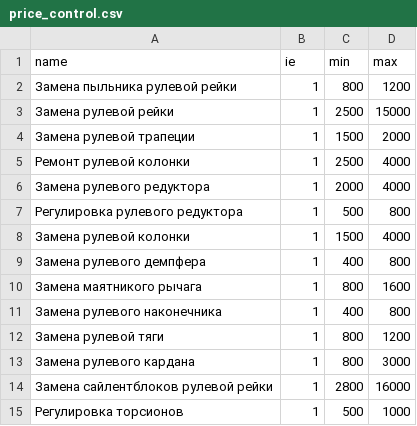
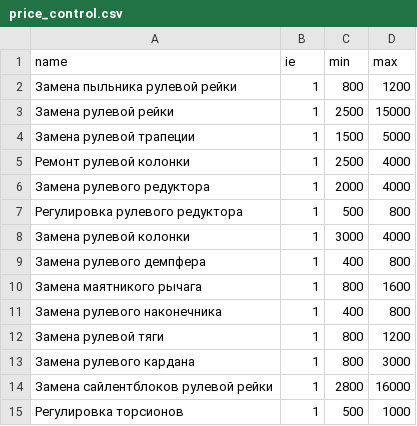
Before and after one commit to Admiralservice/Admiralservice.github.io, a CSV file: _data/price_control.csv, drawn as a sheet.

```diff
--- a/_data/price_control.csv
+++ b/_data/price_control.csv
@@ -3,3 +3,3 @@ name,ie,min,max
 Замена рулевой рейки,1,2500,15000
-Замена рулевой трапеции ,1,1500,2000
+Замена рулевой трапеции ,1,1500,5000
 Ремонт рулевой колонки,1,2500,4000
@@ -7,3 +7,3 @@ name,ie,min,max
 Регулировка рулевого редуктора,1,500,800
-Замена рулевой колонки,1,1500,4000
+Замена рулевой колонки,1,3000,4000
 Замена рулевого демпфера,1,400,800
```
Also changed, not shown: _data/price_base.csv, _data/price_breaks.csv, 2 other files.
